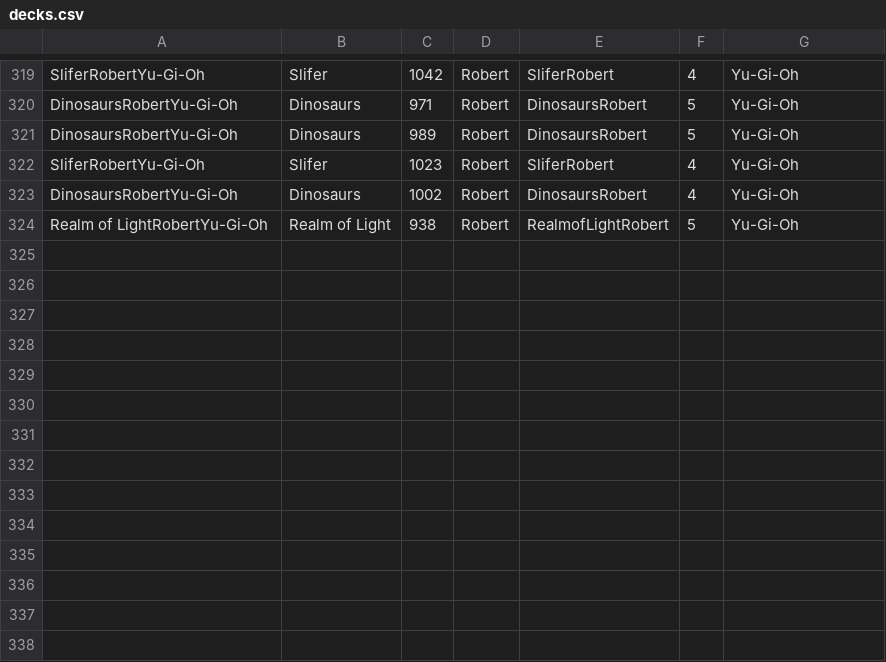
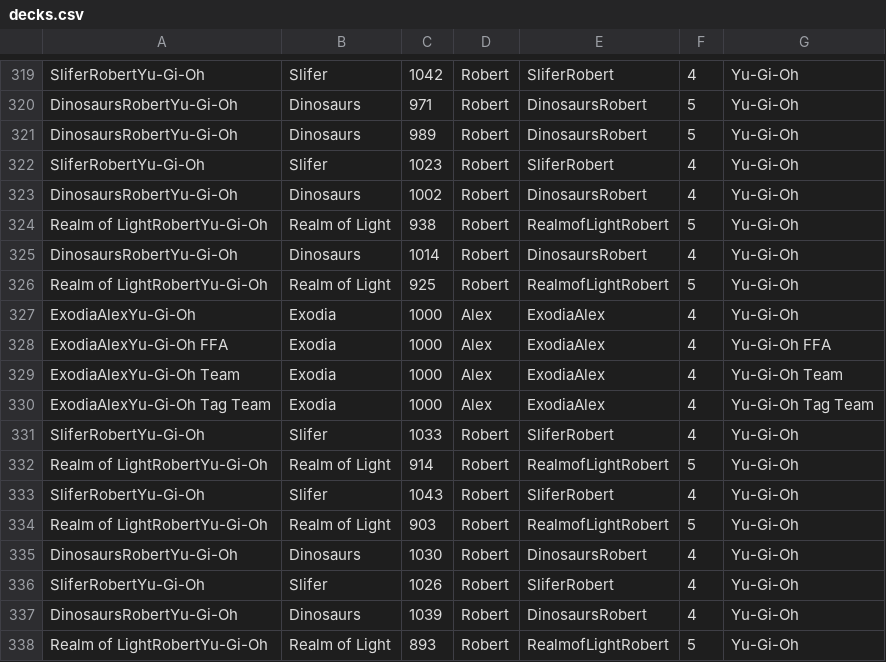
Before and after one commit to BritishKid/deck-tiering, a CSV file: csv/decks.csv, drawn as a sheet; only a part is shown, gaps mark what is left out; the diff names each change by its address in the sheet, - before the commit and + after, or states it on an @@ line.

Commit message:
Data

```diff
--- a/csv/decks.csv
+++ b/csv/decks.csv
+row 325: DinosaursRobertYu-Gi-Oh | Dinosaurs | 1014 | Robert | DinosaursRobert | 4 | Yu-Gi-Oh
+row 326: Realm of LightRobertYu-Gi-Oh | Realm of Light | 925 | Robert | RealmofLightRobert | 5 | Yu-Gi-Oh
+row 327: ExodiaAlexYu-Gi-Oh | Exodia | 1000 | Alex | ExodiaAlex | 4 | Yu-Gi-Oh
+row 328: ExodiaAlexYu-Gi-Oh FFA | Exodia | 1000 | Alex | ExodiaAlex | 4 | Yu-Gi-Oh FFA
+row 329: ExodiaAlexYu-Gi-Oh Team | Exodia | 1000 | Alex | ExodiaAlex | 4 | Yu-Gi-Oh Team
+row 330: ExodiaAlexYu-Gi-Oh Tag Team | Exodia | 1000 | Alex | ExodiaAlex | 4 | Yu-Gi-Oh Tag Team
+row 331: SliferRobertYu-Gi-Oh | Slifer | 1033 | Robert | SliferRobert | 4 | Yu-Gi-Oh
+row 332: Realm of LightRobertYu-Gi-Oh | Realm of Light | 914 | Robert | RealmofLightRobert | 5 | Yu-Gi-Oh
+row 333: SliferRobertYu-Gi-Oh | Slifer | 1043 | Robert | SliferRobert | 4 | Yu-Gi-Oh
+row 334: Realm of LightRobertYu-Gi-Oh | Realm of Light | 903 | Robert | RealmofLightRobert | 5 | Yu-Gi-Oh
+row 335: DinosaursRobertYu-Gi-Oh | Dinosaurs | 1030 | Robert | DinosaursRobert | 4 | Yu-Gi-Oh
+row 336: SliferRobertYu-Gi-Oh | Slifer | 1026 | Robert | SliferRobert | 4 | Yu-Gi-Oh
+row 337: DinosaursRobertYu-Gi-Oh | Dinosaurs | 1039 | Robert | DinosaursRobert | 4 | Yu-Gi-Oh
+row 338: Realm of LightRobertYu-Gi-Oh | Realm of Light | 893 | Robert | RealmofLightRobert | 5 | Yu-Gi-Oh
```
Also changed, not shown: csv/history.csv.
